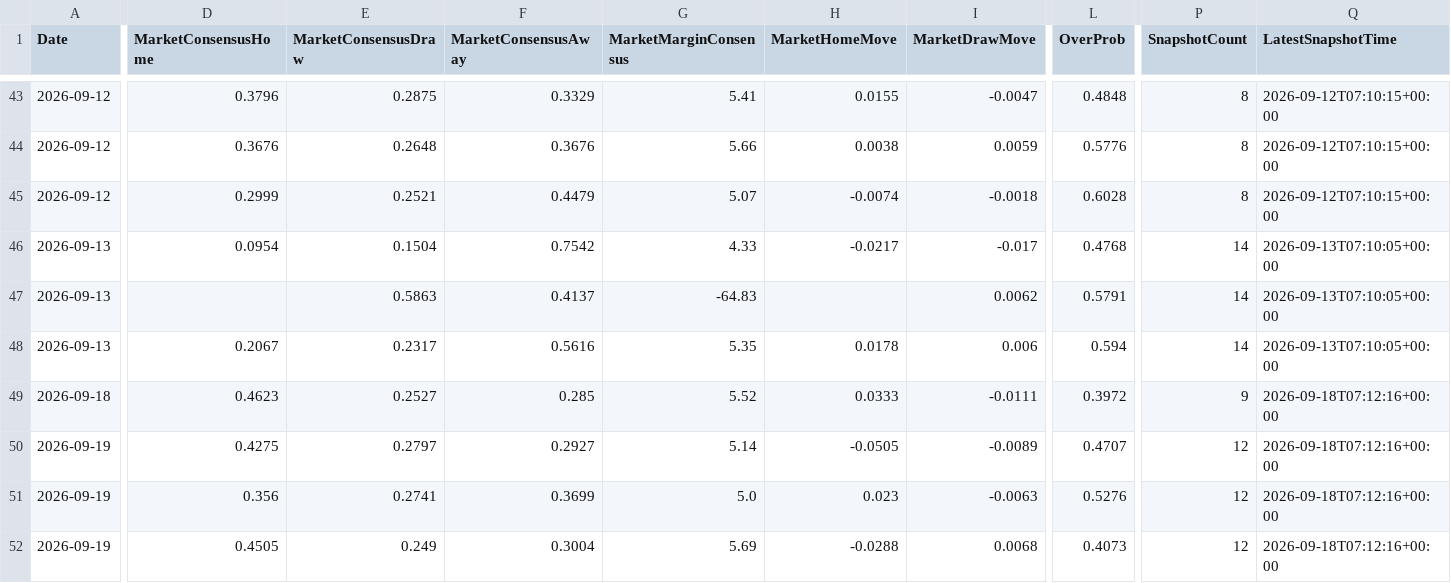
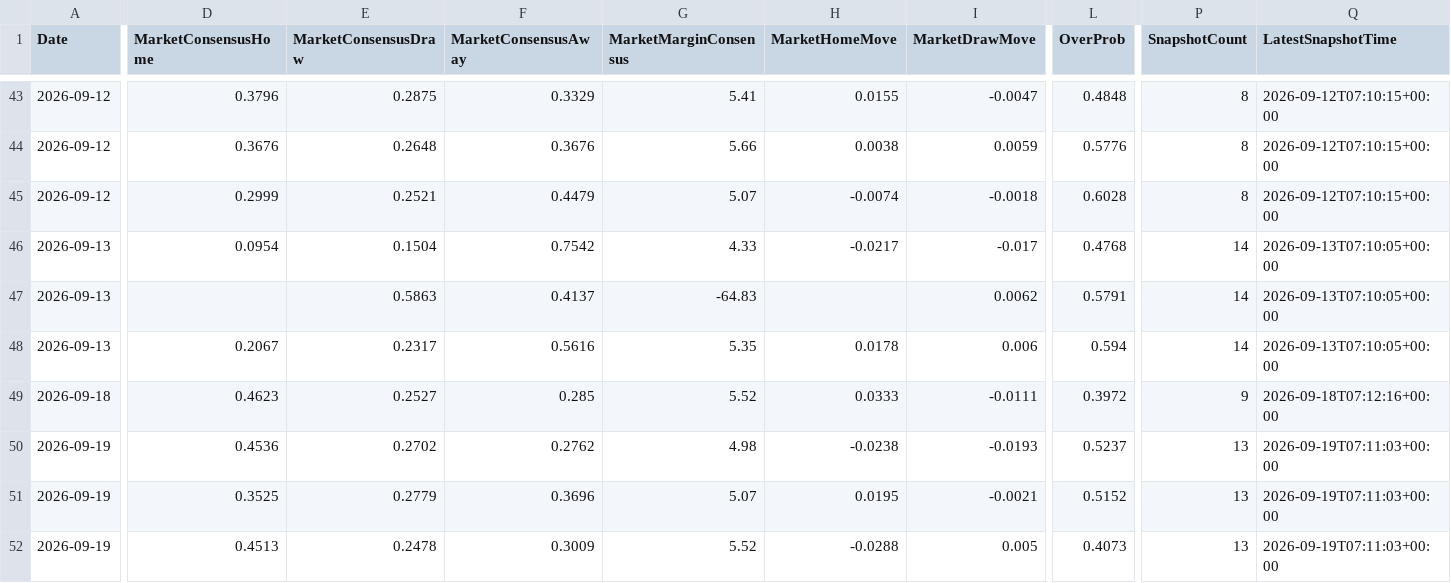
Before and after one commit to gmalbert/ligue-1, a CSV file: data_files/model_features/market_features.csv, drawn as a sheet; only a part is shown, gaps mark what is left out; the diff covers the shown part only; the diff names each change by its address in the sheet, - before the commit and + after, or states it on an @@ line.

```diff
--- a/data_files/model_features/market_features.csv
+++ b/data_files/model_features/market_features.csv
-D50 (MarketConsensusHome): 0.4275
+D50 (MarketConsensusHome): 0.4536
-E50 (MarketConsensusDraw): 0.2797
+E50 (MarketConsensusDraw): 0.2702
-F50 (MarketConsensusAway): 0.2927
+F50 (MarketConsensusAway): 0.2762
-G50 (MarketMarginConsensus): 5.14
+G50 (MarketMarginConsensus): 4.98
-H50 (MarketHomeMove): -0.0505
+H50 (MarketHomeMove): -0.0238
-I50 (MarketDrawMove): -0.0089
+I50 (MarketDrawMove): -0.0193
-L50 (OverProb): 0.4707
+L50 (OverProb): 0.5237
-P50:P52 (SnapshotCount): 12
+P50:P52 (SnapshotCount): 13
-Q50:Q52 (LatestSnapshotTime): 2026-09-18T07:12:16+00:00
+Q50:Q52 (LatestSnapshotTime): 2026-09-19T07:11:03+00:00
-D51 (MarketConsensusHome): 0.356
+D51 (MarketConsensusHome): 0.3525
-E51 (MarketConsensusDraw): 0.2741
+E51 (MarketConsensusDraw): 0.2779
-F51 (MarketConsensusAway): 0.3699
+F51 (MarketConsensusAway): 0.3696
-G51 (MarketMarginConsensus): 5.0
+G51 (MarketMarginConsensus): 5.07
-H51 (MarketHomeMove): 0.023
+H51 (MarketHomeMove): 0.0195
-I51 (MarketDrawMove): -0.0063
+I51 (MarketDrawMove): -0.0021
-L51 (OverProb): 0.5276
+L51 (OverProb): 0.5152
-D52 (MarketConsensusHome): 0.4505
+D52 (MarketConsensusHome): 0.4513
-E52 (MarketConsensusDraw): 0.249
+E52 (MarketConsensusDraw): 0.2478
-F52 (MarketConsensusAway): 0.3004
+F52 (MarketConsensusAway): 0.3009
-G52 (MarketMarginConsensus): 5.69
+G52 (MarketMarginConsensus): 5.52
-I52 (MarketDrawMove): 0.0068
+I52 (MarketDrawMove): 0.005
```
Also changed, not shown: 53 edited cells elsewhere in this file, data_files/predictions_log.csv, data_files/raw/match_weather.csv, 11 other files.
